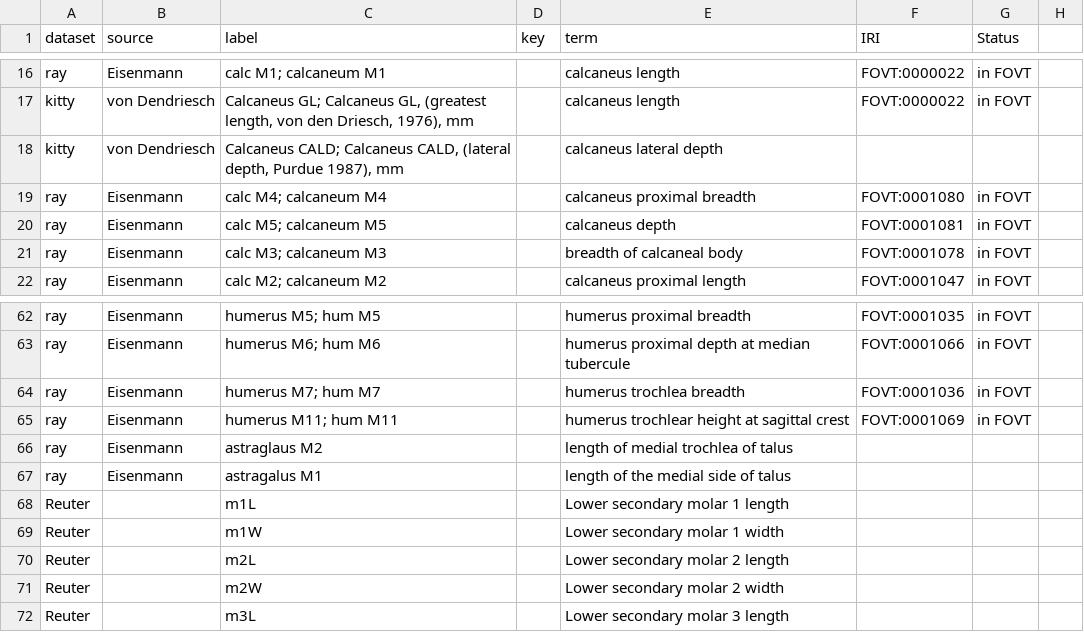
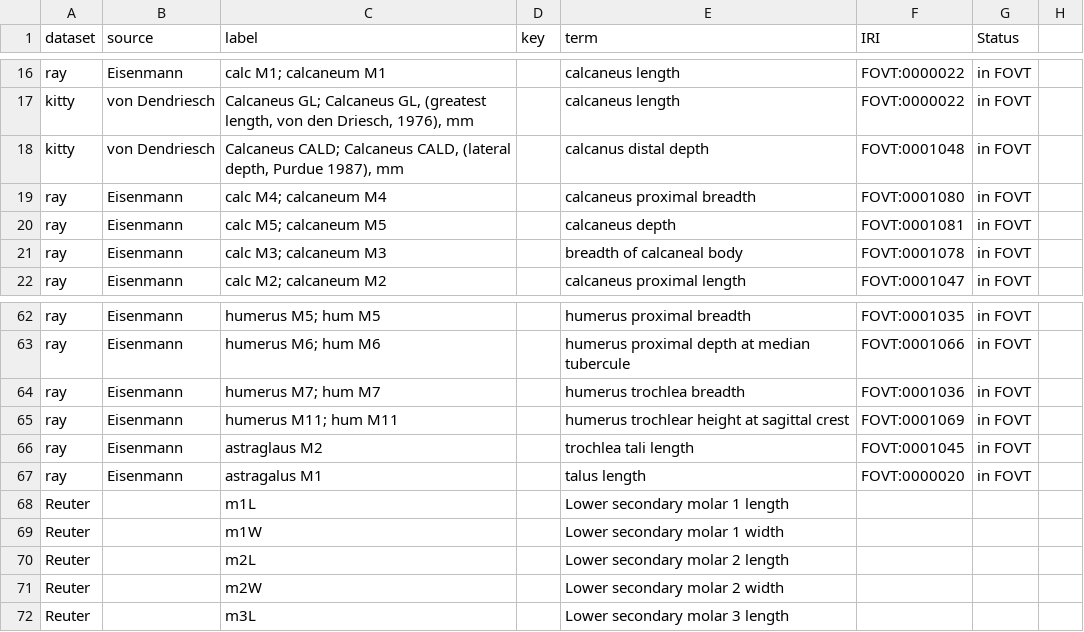
Before and after one commit to futres/fovt-data-mapping, a CSV file: Mapping Files/ontology_codeBook.csv, drawn as a sheet; only a part is shown, gaps mark what is left out; the diff names each change by its address in the sheet, - before the commit and + after, or states it on an @@ line.

Commit message:
Update ontology_codeBook.csv

```diff
--- a/Mapping Files/ontology_codeBook.csv
+++ b/Mapping Files/ontology_codeBook.csv
-E18 (term): calcaneus lateral depth
+E18 (term): calcanus distal depth
-F18 (IRI): (empty)
+F18 (IRI): FOVT:0001048
-G18 (Status): (empty)
+G18 (Status): in FOVT
-E66 (term): length of medial trochlea of talus
+E66 (term): trochlea tali length
-F66 (IRI): (empty)
+F66 (IRI): FOVT:0001045
-G66:G67 (Status): (empty)
+G66:G67 (Status): in FOVT
-E67 (term): length of the medial side of talus
+E67 (term): talus length
-F67 (IRI): (empty)
+F67 (IRI): FOVT:0000020
```
